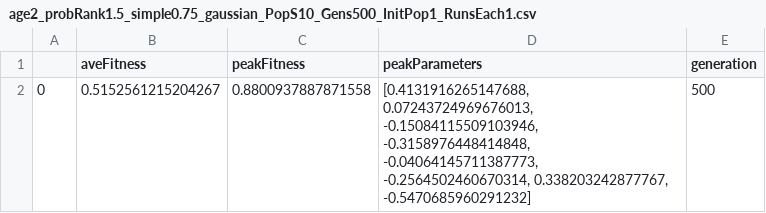
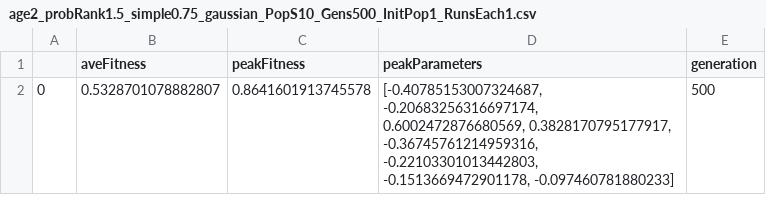
Before and after one commit to Automated-Beamline-Endeavors/GA4beamlines, a CSV file: csv/age2_probRank1.5_simple0.75_gaussian_PopS10_Gens500_InitPop1_RunsEach1.csv, drawn as a sheet.

```diff
--- a/csv/age2_probRank1.5_simple0.75_gaussian_PopS10_Gens500_InitPop1_RunsEach1.csv
+++ b/csv/age2_probRank1.5_simple0.75_gaussian_PopS10_Gens500_InitPop1_RunsEach1.csv
@@ -1,2 +1,2 @@
 ,aveFitness,peakFitness,peakParameters,generation
-0,0.5152561215204267,0.8800937887871558,"[0.4131916265147688, 0.07243724969676013, -0.15084115509103946, -0.3158976448414848, -0.04064145711387773, -0.2564502460670314, 0.338203242877767, -0.5470685960291232]",500
+0,0.5328701078882807,0.8641601913745578,"[-0.40785153007324687, -0.20683256316697174, 0.6002472876680569, 0.3828170795177917, -0.36745761214959316, -0.22103301013442803, -0.1513669472901178, -0.097460781880233]",500
```
Also changed, not shown: 9 other files.
